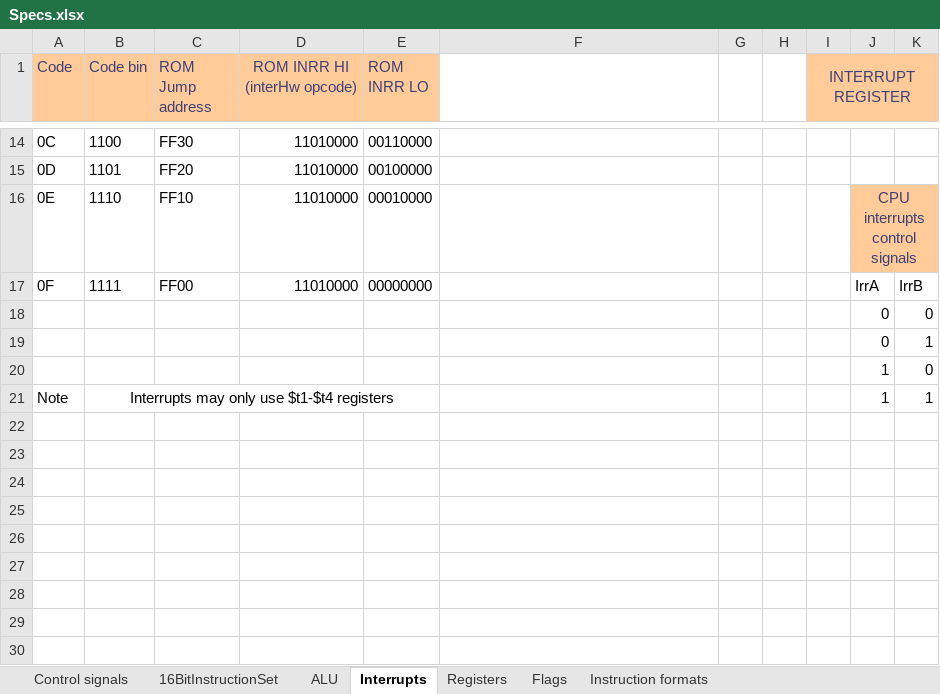
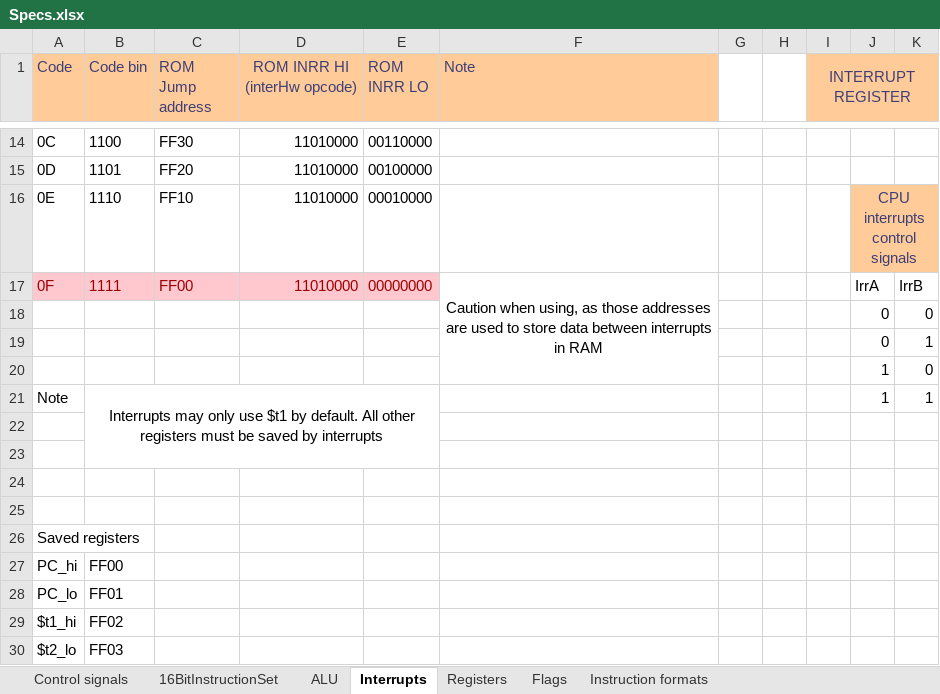
Before and after one commit to KlivenPL/KPC8, an Excel workbook: KPC8/Docs/Specs.xlsx, sheet Interrupts, drawn as a sheet; only a part is shown, gaps mark what is left out; values as stored, in another font and other column widths than the file's, no borders; rows hold the shown columns only; the diff names each change by its address in the sheet, - before the commit and + after, or states it on an @@ line.

Commit message:
Interrupts - microcode + tests

```diff
--- a/KPC8/Docs/Specs.xlsx (sheet Interrupts)
+++ b/KPC8/Docs/Specs.xlsx (sheet Interrupts)
-F1: (empty)
+F1: Note
-F1 fill: none
+F1 fill: #FFCC99
@@ A17:E17 fill: none → #FFC7CE, text colour: black → #9C0006 @@
-F17 (Note): (empty)
+F17 (Note): Caution when using, as those addresses are used to store data between interrupts in RAM
+F17:F20 merged
-B21 (Code bin): …only use $t1-$t4 registers
+B21 (Code bin): …only use $t1 by default. All other registers must be saved by interrupts
+row 22: (empty)
+row 23: (empty)
+row 24: (empty)
+row 25: (empty)
+row 26: Saved registers
+row 27: PC_hi | FF00
+row 28: PC_lo | FF01
+row 29: $t1_hi | FF02
+row 30: $t2_lo | FF03
```
Also changed, not shown: sheet 16BitInstructionSet, 3 other files.
